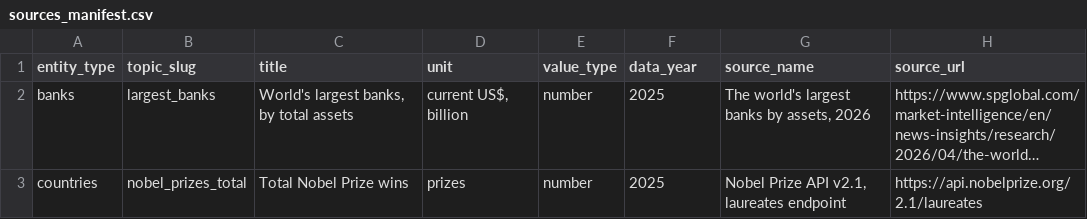
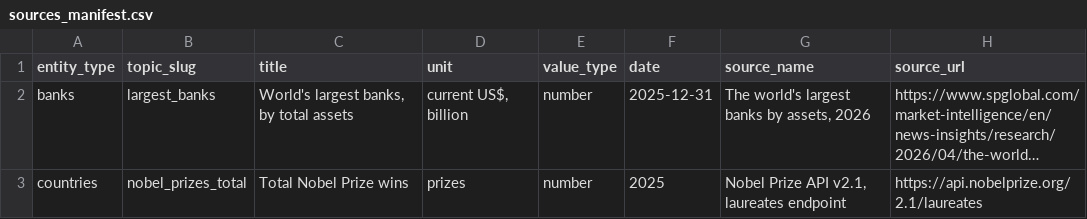
Before and after one commit to kylesayrs/WorldFigures, a CSV file: data/sources_manifest.csv, drawn as a sheet; only a part is shown; long unchanged cells end in …; the diff names each change by its address in the sheet, - before the commit and + after, or states it on an @@ line.

Commit message:
Document entity-ranking sources and switch manifest vintage to a full date
- Add an "Entity rankings (companies, banks, funds)" section to the source
  catalog and sanction the Wikipedia-mirror fallback (API fetch + verify
  against the primary source) for when those paywalled reports aren't
  directly reachable.
- Replace sources_manifest.csv's data_year column with a generic date
  column (--data-date replaces --data-year, --date-col replaces --year-col)
  so a topic can record the source's exact "as of" date instead of just a
  year; the vintage-year check is unchanged.

```diff
--- a/data/sources_manifest.csv
+++ b/data/sources_manifest.csv
-F1: data_year
+F1: date
-F2 (date): 2025
+F2 (date): 2025-12-31
```
Also changed, not shown: 4 other files.
